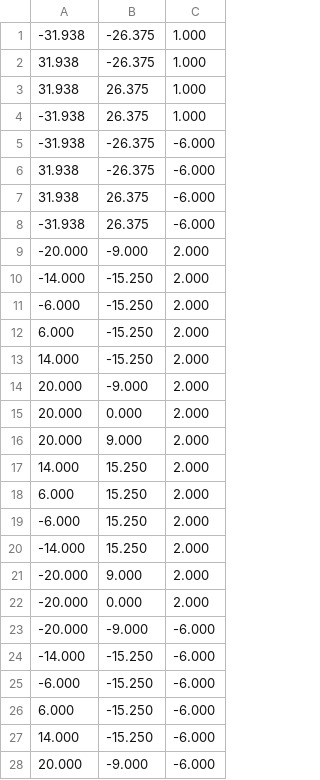
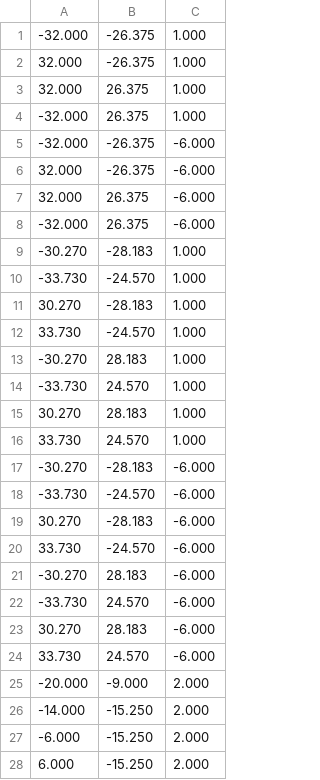
Before and after one commit to mccloudaero/goliath-quadcopter, a CSV file: structure/analysis/frame_nodes.csv, drawn as a sheet; only a part is shown; the shorter side is filled out with more unchanged rows.

Commit message:
added upper frame arms

```diff
--- a/structure/analysis/frame_nodes.csv
+++ b/structure/analysis/frame_nodes.csv
@@ -1,9 +1,25 @@
--31.938	-26.375	1.000
-31.938	-26.375	1.000
-31.938	26.375	1.000
--31.938	26.375	1.000
--31.938	-26.375	-6.000
-31.938	-26.375	-6.000
-31.938	26.375	-6.000
--31.938	26.375	-6.000
+-32.000	-26.375	1.000
+32.000	-26.375	1.000
+32.000	26.375	1.000
+-32.000	26.375	1.000
+-32.000	-26.375	-6.000
+32.000	-26.375	-6.000
+32.000	26.375	-6.000
+-32.000	26.375	-6.000
+-30.270	-28.183	1.000
+-33.730	-24.570	1.000
+30.270	-28.183	1.000
+33.730	-24.570	1.000
+-30.270	28.183	1.000
+-33.730	24.570	1.000
+30.270	28.183	1.000
+33.730	24.570	1.000
+-30.270	-28.183	-6.000
+-33.730	-24.570	-6.000
+30.270	-28.183	-6.000
+33.730	-24.570	-6.000
+-30.270	28.183	-6.000
+-33.730	24.570	-6.000
+30.270	28.183	-6.000
+33.730	24.570	-6.000
 -20.000	-9.000	2.000
```
Also changed, not shown: 1 other file.
